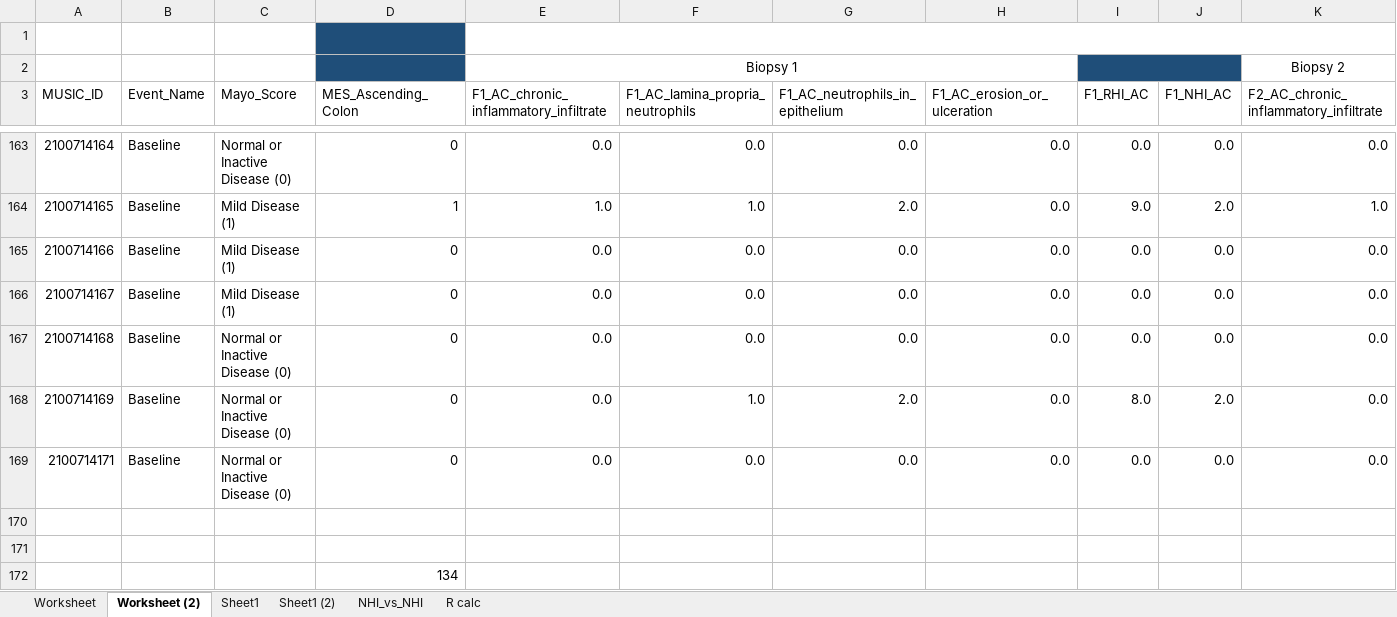
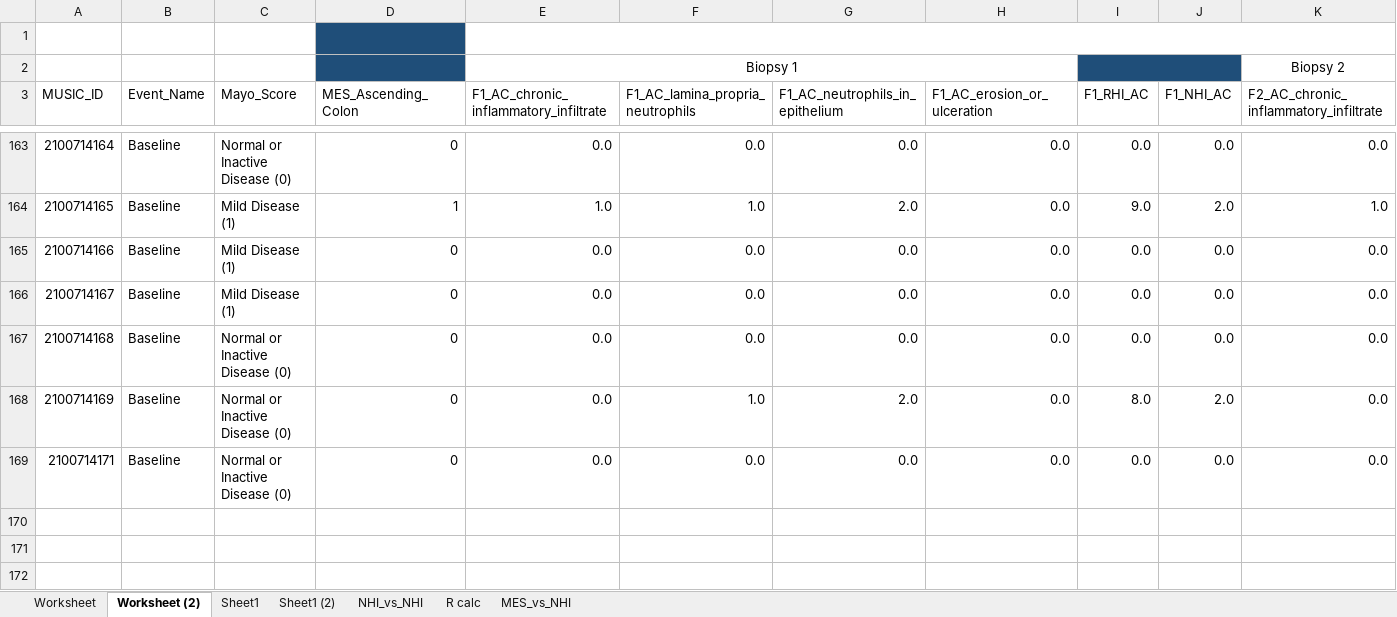
Before and after one commit to aryehstock/MUSIC, an Excel workbook: FNIH prospective study database excluding follow-up exams.xlsx, sheet Worksheet (2), drawn as a sheet; only a part is shown, gaps mark what is left out; values as stored, in another font and other column widths than the file's, no borders; rows hold the shown columns only; the diff names each change by its address in the sheet, - before the commit and + after, or states it on an @@ line.

```diff
--- a/FNIH prospective study database excluding follow-up exams.xlsx (sheet Worksheet (2))
+++ b/FNIH prospective study database excluding follow-up exams.xlsx (sheet Worksheet (2))
+sheet tab: MES_vs_NHI
-row 170: (empty)
-row 171: (empty)
-row 172:  |  |  | 134
```
Also changed, not shown: 10 other files.
